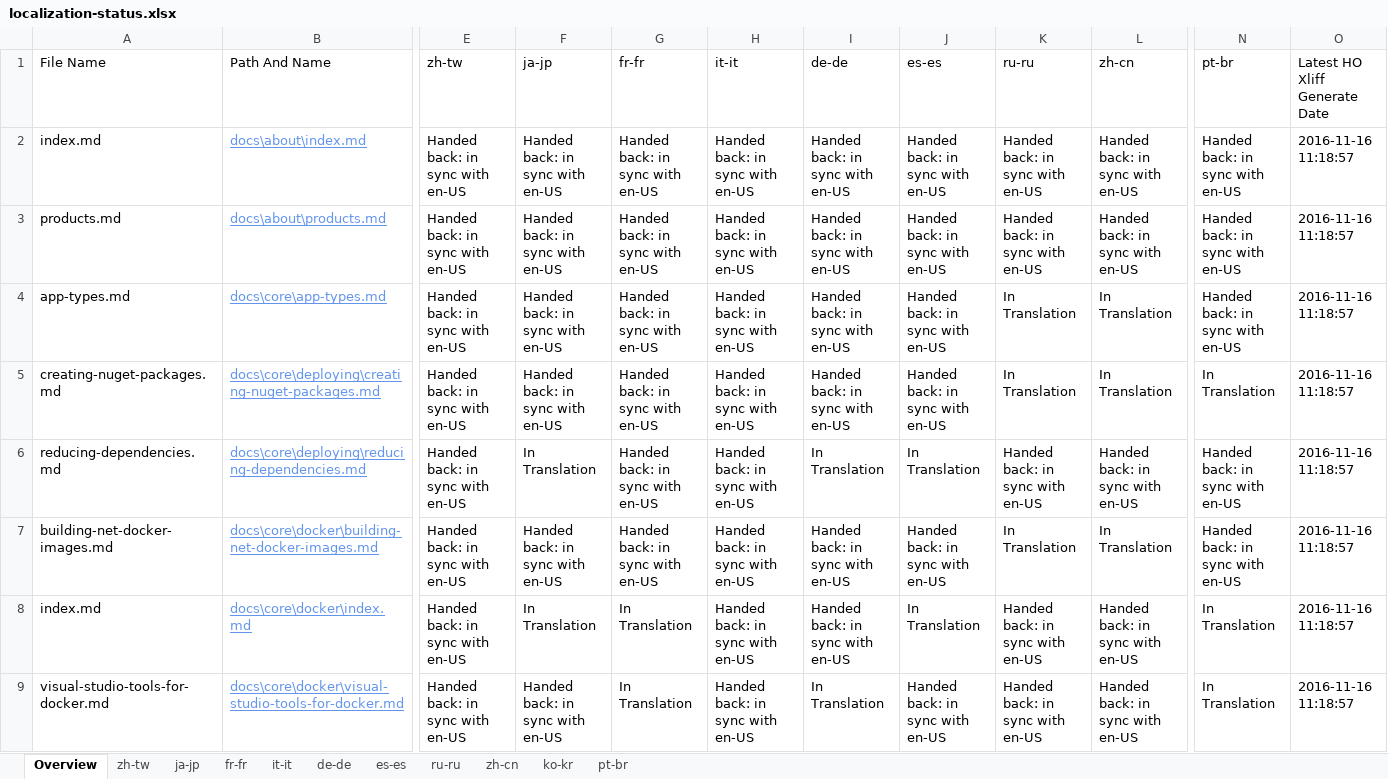
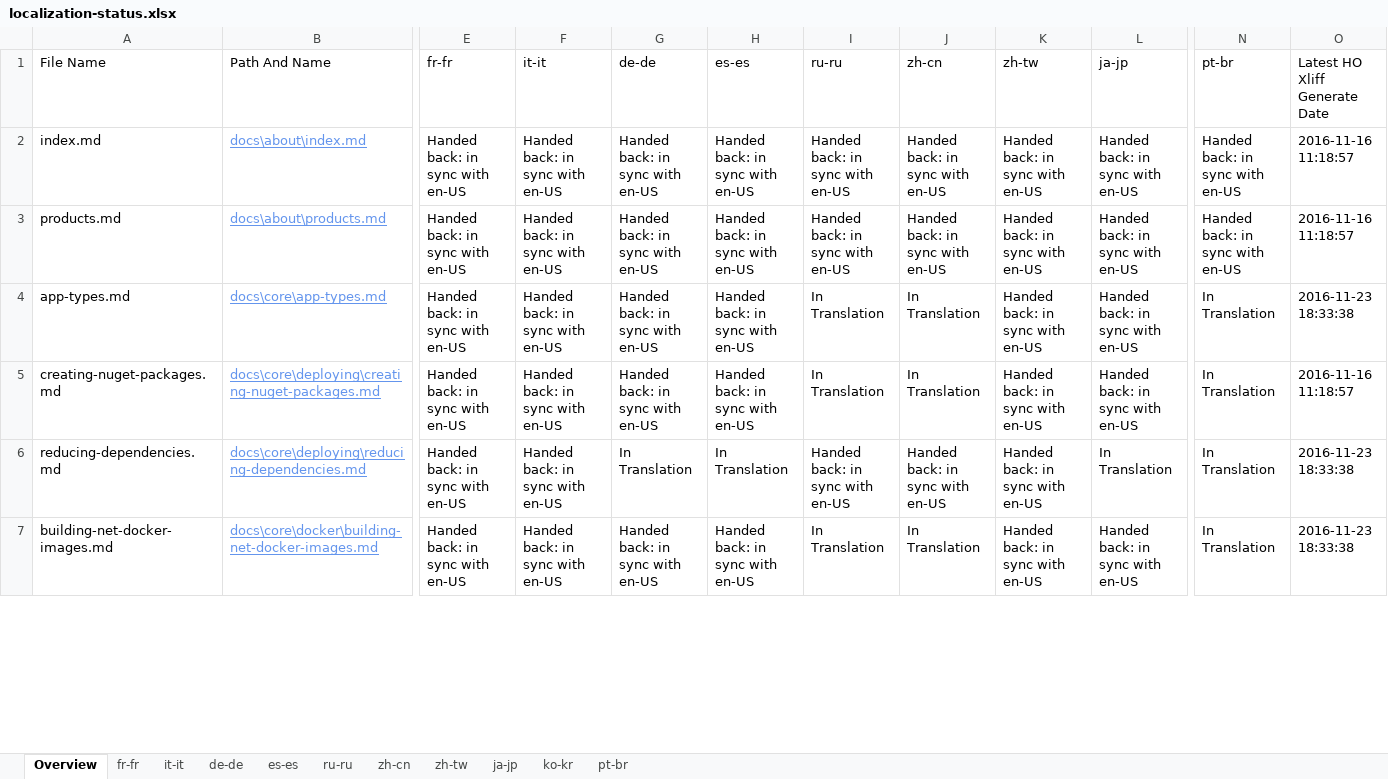
Before and after one commit to openpublishoperation/docs.handback, an Excel workbook: ol-handback/dotnet/docs/master/localization-status.xlsx, sheet Overview, drawn as a sheet; only a part is shown, gaps mark what is left out; values as stored, in another font and other column widths than the file's, no borders; table styles not drawn; removed rows and columns are numbered as before the commit, all else as after; rows hold the shown columns only; the diff covers the shown part only; the diff names each change by its address in the sheet, - before the commit and + after, or states it on an @@ line.

Commit message:
Generate Report for Handoff

```diff
--- a/ol-handback/dotnet/docs/master/localization-status.xlsx (sheet Overview)
+++ b/ol-handback/dotnet/docs/master/localization-status.xlsx (sheet Overview)
@@ sheet tab order changed: Overview | fr-fr | it-it | de-de | es-es | ru-ru | zh-cn | zh-tw | ja-jp | ko-kr | pt-br @@
-E1: zh-tw
+E1: fr-fr
-F1: ja-jp
+F1: it-it
-G1: fr-fr
+G1: de-de
-H1: it-it
+H1: es-es
-I1: de-de
+I1: ru-ru
-J1: es-es
+J1: zh-cn
-K1: ru-ru
+K1: zh-tw
-L1: zh-cn
+L1: ja-jp
-I4:I5 (ru-ru): Handed back: in sync with en-US
+I4:I5 (ru-ru): In Translation
-J4:J5 (zh-cn): Handed back: in sync with en-US
+J4:J5 (zh-cn): In Translation
-K4:K5 (zh-tw): In Translation
+K4:K5 (zh-tw): Handed back: in sync with en-US
-L4:L5 (ja-jp): In Translation
+L4:L5 (ja-jp): Handed back: in sync with en-US
-N4 (pt-br): Handed back: in sync with en-US
+N4 (pt-br): In Translation
-O4 (Latest HO Xliff Generate Date): 2016-11-16 11:18:57
+O4 (Latest HO Xliff Generate Date): 2016-11-23 18:33:38
-F6 (it-it): In Translation
+F6 (it-it): Handed back: in sync with en-US
-G6 (de-de): Handed back: in sync with en-US
+G6 (de-de): In Translation
-H6 (es-es): Handed back: in sync with en-US
+H6 (es-es): In Translation
-I6 (ru-ru): In Translation
+I6 (ru-ru): Handed back: in sync with en-US
-J6 (zh-cn): In Translation
+J6 (zh-cn): Handed back: in sync with en-US
-L6 (ja-jp): Handed back: in sync with en-US
+L6 (ja-jp): In Translation
-N6:N7 (pt-br): Handed back: in sync with en-US
+N6:N7 (pt-br): In Translation
-O6:O7 (Latest HO Xliff Generate Date): 2016-11-16 11:18:57
+O6:O7 (Latest HO Xliff Generate Date): 2016-11-23 18:33:38
-I7 (ru-ru): Handed back: in sync with en-US
+I7 (ru-ru): In Translation
-J7 (zh-cn): Handed back: in sync with en-US
+J7 (zh-cn): In Translation
-K7 (zh-tw): In Translation
+K7 (zh-tw): Handed back: in sync with en-US
-L7 (ja-jp): In Translation
+L7 (ja-jp): Handed back: in sync with en-US
-row 8: index.md | docs\core\docker\index.md | Handed back: in sync with en-US | In Translation | In Translation | Handed back: in sync with en-US | Handed back: in sync with en-US | In Translation | Handed back: in sync with en-US | Handed back: in sync with en-US | In Translation | 2016-11-16 11:18:57
-row 9: visual-studio-tools-for-docker.md | docs\core\docker\visual-studio-tools-for-docker.md | Handed back: in sync with en-US | Handed back: in sync with en-US | In Translation | Handed back: in sync with en-US | In Translation | Handed back: in sync with en-US | Handed back: in sync with en-US | Handed back: in sync with en-US | In Translation | 2016-11-16 11:18:57
```
Also changed, not shown: 54 added rows, 52 removed rows and 297 edited cells elsewhere in this sheet, sheet pt-br, sheet de-de, sheet fr-fr, sheet es-es, sheet it-it, sheet ru-ru, 3 more sheets.
